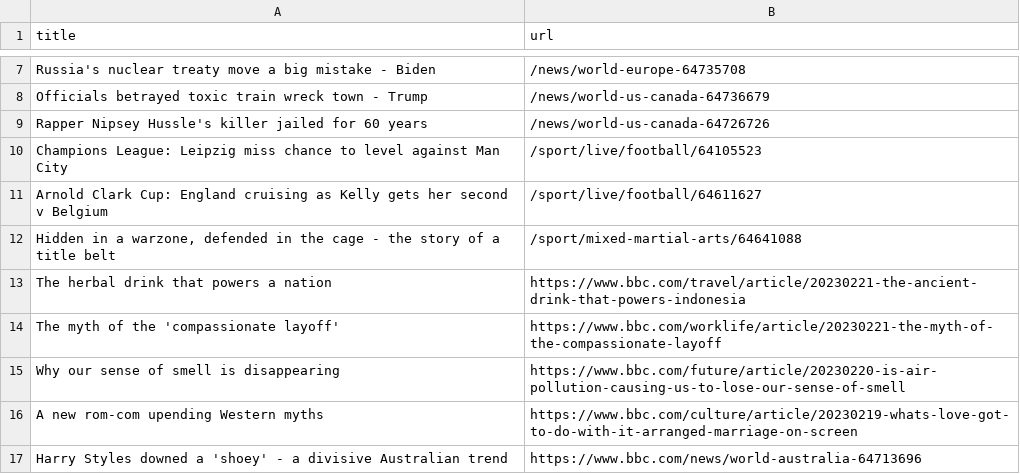
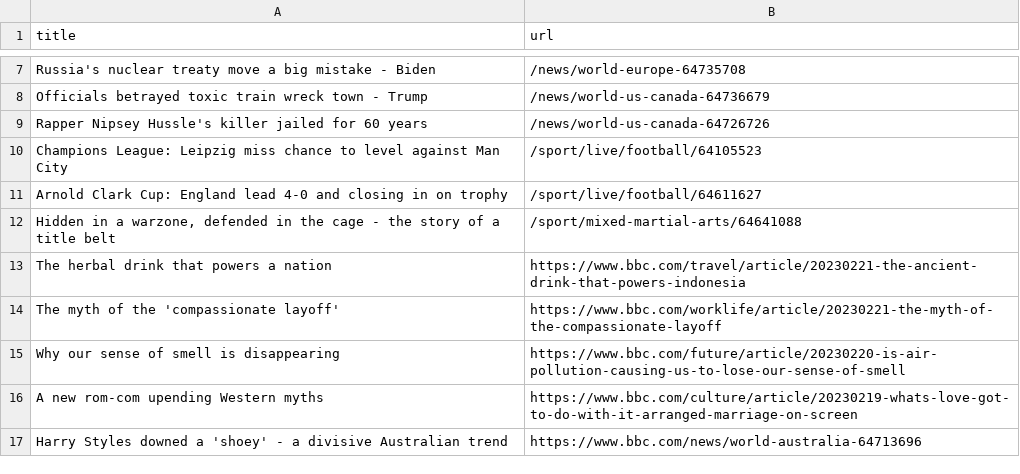
Before and after one commit to stanleydai/automatic-scraper, a CSV file: bbc.csv, drawn as a sheet; only a part is shown, gaps mark what is left out.

```diff
--- a/bbc.csv
+++ b/bbc.csv
@@ -10,3 +10,3 @@ Rapper Nipsey Hussle's killer jailed for 60 years,/news/world-us-canada-64726726
 Champions League: Leipzig miss chance to level against Man City,/sport/live/football/64105523
-Arnold Clark Cup: England cruising as Kelly gets her second v Belgium,/sport/live/football/64611627
+Arnold Clark Cup: England lead 4-0 and closing in on trophy,/sport/live/football/64611627
 "Hidden in a warzone, defended in the cage - the story of a title belt",/sport/mixed-martial-arts/64641088
```
